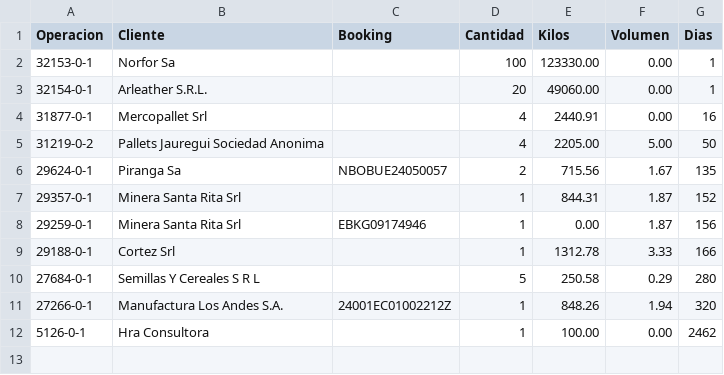
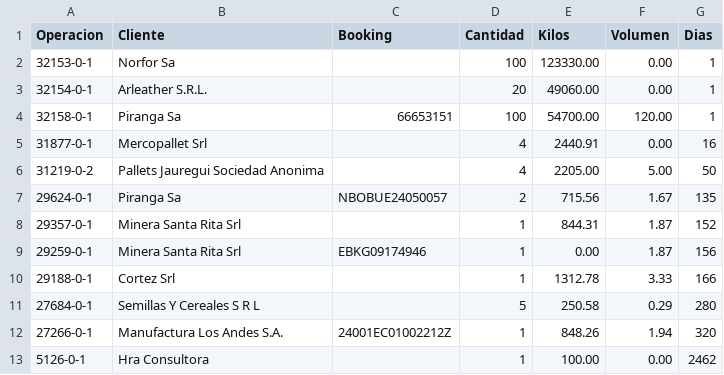
Before and after one commit to marajadesantelmo/dassa_operativo_stream, a CSV file: data/pendiente_consolidar.csv, drawn as a sheet.

```diff
--- a/data/pendiente_consolidar.csv
+++ b/data/pendiente_consolidar.csv
@@ -3,2 +3,3 @@ Operacion,Cliente,Booking,Cantidad,Kilos,Volumen,Dias
 32154-0-1,Arleather S.R.L.,,20,49060.00,0.00,1
+32158-0-1,Piranga Sa,66653151,100,54700.00,120.00,1
 31877-0-1,Mercopallet Srl,,4,2440.91,0.00,16
```
Also changed, not shown: data/arribos.csv, data/arribos_expo_carga.csv.
